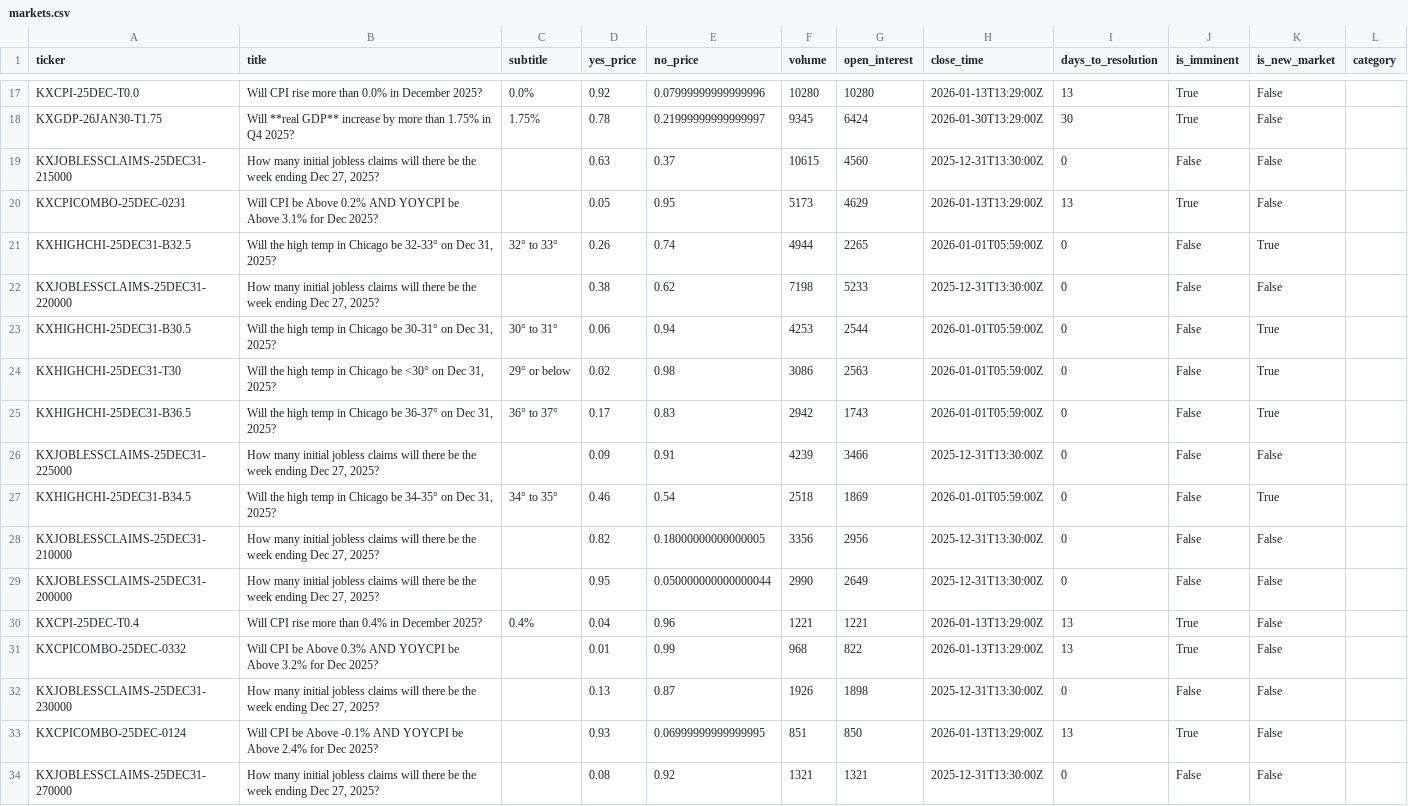
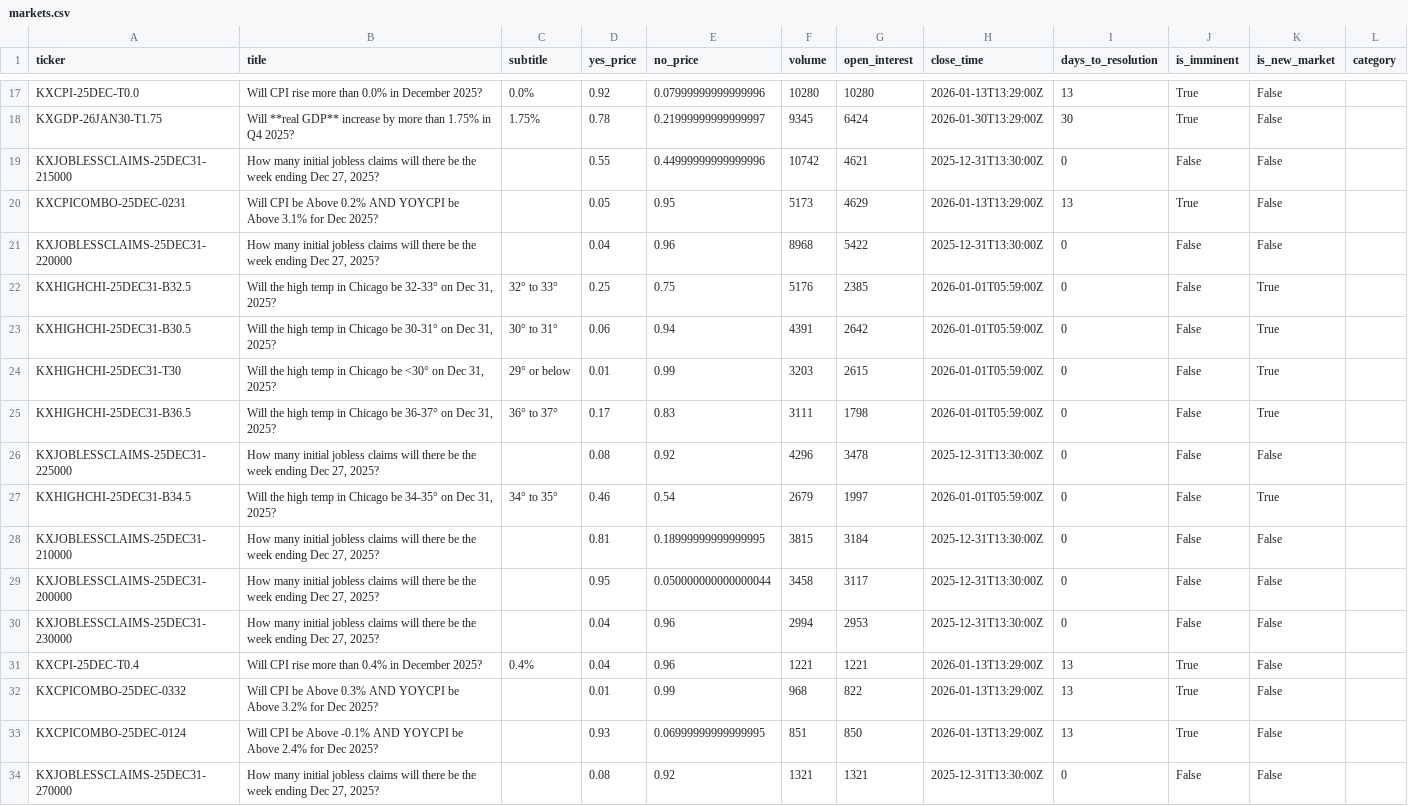
Before and after one commit to ChunTungZhuangLeo/moondev_follow, a CSV file: src/data/kalshiv2_live_1227/markets.csv, drawn as a sheet; only a part is shown, gaps mark what is left out; the diff covers the shown part only.

```diff
--- a/src/data/kalshiv2_live_1227/markets.csv
+++ b/src/data/kalshiv2_live_1227/markets.csv
@@ -18,16 +18,16 @@ KXCPI-25DEC-T0.0,Will CPI rise more than 0.0% in December 2025?,0.0%,0.92,0.0799
 KXGDP-26JAN30-T1.75,Will **real GDP** increase by more than 1.75% in Q4 2025?,1.75%,0.78,0.21999999999999997,9345,6424,2026-01-30T13:29:00Z,30,True,False,
-KXJOBLESSCLAIMS-25DEC31-215000,"How many initial jobless claims will there be the week ending Dec 27, 2025?",,0.63,0.37,10615,4560,2025-12-31T13:30:00Z,0,False,False,
+KXJOBLESSCLAIMS-25DEC31-215000,"How many initial jobless claims will there be the week ending Dec 27, 2025?",,0.55,0.44999999999999996,10742,4621,2025-12-31T13:30:00Z,0,False,False,
 KXCPICOMBO-25DEC-0231,Will CPI be Above 0.2% AND YOYCPI be Above 3.1% for Dec 2025?,,0.05,0.95,5173,4629,2026-01-13T13:29:00Z,13,True,False,
-KXHIGHCHI-25DEC31-B32.5,"Will the high temp in Chicago be 32-33° on Dec 31, 2025?",32° to 33°,0.26,0.74,4944,2265,2026-01-01T05:59:00Z,0,False,True,
-KXJOBLESSCLAIMS-25DEC31-220000,"How many initial jobless claims will there be the week ending Dec 27, 2025?",,0.38,0.62,7198,5233,2025-12-31T13:30:00Z,0,False,False,
-KXHIGHCHI-25DEC31-B30.5,"Will the high temp in Chicago be 30-31° on Dec 31, 2025?",30° to 31°,0.06,0.94,4253,2544,2026-01-01T05:59:00Z,0,False,True,
-KXHIGHCHI-25DEC31-T30,"Will the high temp in Chicago be <30° on Dec 31, 2025?",29° or below,0.02,0.98,3086,2563,2026-01-01T05:59:00Z,0,False,True,
-KXHIGHCHI-25DEC31-B36.5,"Will the high temp in Chicago be 36-37° on Dec 31, 2025?",36° to 37°,0.17,0.83,2942,1743,2026-01-01T05:59:00Z,0,False,True,
-KXJOBLESSCLAIMS-25DEC31-225000,"How many initial jobless claims will there be the week ending Dec 27, 2025?",,0.09,0.91,4239,3466,2025-12-31T13:30:00Z,0,False,False,
-KXHIGHCHI-25DEC31-B34.5,"Will the high temp in Chicago be 34-35° on Dec 31, 2025?",34° to 35°,0.46,0.54,2518,1869,2026-01-01T05:59:00Z,0,False,True,
-KXJOBLESSCLAIMS-25DEC31-210000,"How many initial jobless claims will there be the week ending Dec 27, 2025?",,0.82,0.18000000000000005,3356,2956,2025-12-31T13:30:00Z,0,False,False,
-KXJOBLESSCLAIMS-25DEC31-200000,"How many initial jobless claims will there be the week ending Dec 27, 2025?",,0.95,0.050000000000000044,2990,2649,2025-12-31T13:30:00Z,0,False,False,
+KXJOBLESSCLAIMS-25DEC31-220000,"How many initial jobless claims will there be the week ending Dec 27, 2025?",,0.04,0.96,8968,5422,2025-12-31T13:30:00Z,0,False,False,
+KXHIGHCHI-25DEC31-B32.5,"Will the high temp in Chicago be 32-33° on Dec 31, 2025?",32° to 33°,0.25,0.75,5176,2385,2026-01-01T05:59:00Z,0,False,True,
+KXHIGHCHI-25DEC31-B30.5,"Will the high temp in Chicago be 30-31° on Dec 31, 2025?",30° to 31°,0.06,0.94,4391,2642,2026-01-01T05:59:00Z,0,False,True,
+KXHIGHCHI-25DEC31-T30,"Will the high temp in Chicago be <30° on Dec 31, 2025?",29° or below,0.01,0.99,3203,2615,2026-01-01T05:59:00Z,0,False,True,
+KXHIGHCHI-25DEC31-B36.5,"Will the high temp in Chicago be 36-37° on Dec 31, 2025?",36° to 37°,0.17,0.83,3111,1798,2026-01-01T05:59:00Z,0,False,True,
+KXJOBLESSCLAIMS-25DEC31-225000,"How many initial jobless claims will there be the week ending Dec 27, 2025?",,0.08,0.92,4296,3478,2025-12-31T13:30:00Z,0,False,False,
+KXHIGHCHI-25DEC31-B34.5,"Will the high temp in Chicago be 34-35° on Dec 31, 2025?",34° to 35°,0.46,0.54,2679,1997,2026-01-01T05:59:00Z,0,False,True,
+KXJOBLESSCLAIMS-25DEC31-210000,"How many initial jobless claims will there be the week ending Dec 27, 2025?",,0.81,0.18999999999999995,3815,3184,2025-12-31T13:30:00Z,0,False,False,
+KXJOBLESSCLAIMS-25DEC31-200000,"How many initial jobless claims will there be the week ending Dec 27, 2025?",,0.95,0.050000000000000044,3458,3117,2025-12-31T13:30:00Z,0,False,False,
+KXJOBLESSCLAIMS-25DEC31-230000,"How many initial jobless claims will there be the week ending Dec 27, 2025?",,0.04,0.96,2994,2953,2025-12-31T13:30:00Z,0,False,False,
 KXCPI-25DEC-T0.4,Will CPI rise more than 0.4% in December 2025?,0.4%,0.04,0.96,1221,1221,2026-01-13T13:29:00Z,13,True,False,
 KXCPICOMBO-25DEC-0332,Will CPI be Above 0.3% AND YOYCPI be Above 3.2% for Dec 2025?,,0.01,0.99,968,822,2026-01-13T13:29:00Z,13,True,False,
-KXJOBLESSCLAIMS-25DEC31-230000,"How many initial jobless claims will there be the week ending Dec 27, 2025?",,0.13,0.87,1926,1898,2025-12-31T13:30:00Z,0,False,False,
 KXCPICOMBO-25DEC-0124,Will CPI be Above -0.1% AND YOYCPI be Above 2.4% for Dec 2025?,,0.93,0.06999999999999995,851,850,2026-01-13T13:29:00Z,13,True,False,
```
Also changed, not shown: 6 edited cells elsewhere in this file, src/data/kalshiv2_live_1227/price_history.csv, src/data/kalshiv2_live_1227/trades.csv, 1 other file.
